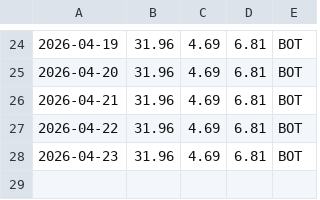
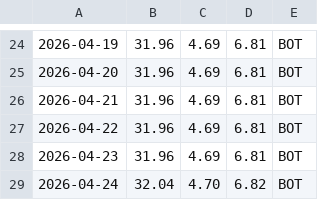
Before and after one commit to poon6000/fx-bot, a CSV file: history.csv, drawn as a sheet; only a part is shown, gaps mark what is left out; the diff names each change by its address in the sheet, - before the commit and + after, or states it on an @@ line.

```diff
--- a/history.csv
+++ b/history.csv
+row 29: 2026-04-24 | 32.04 | 4.70 | 6.82 | BOT
```
Also changed, not shown: 3 other files.
